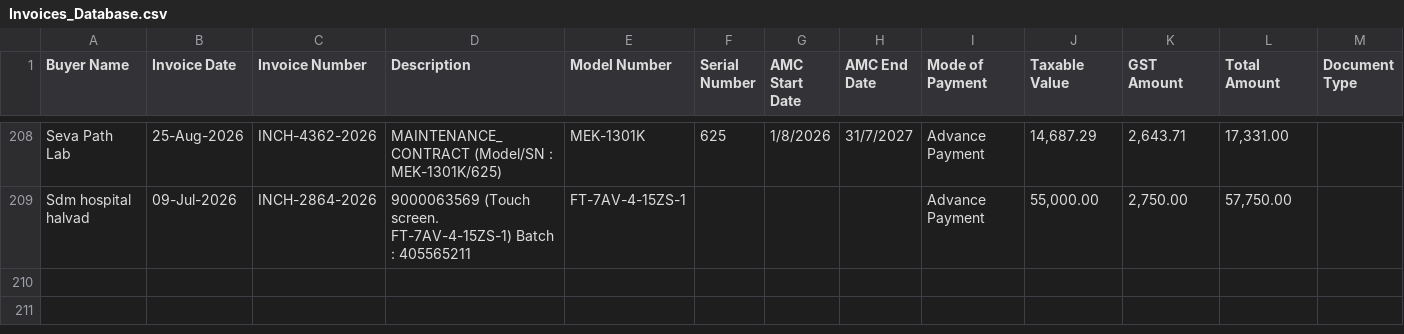
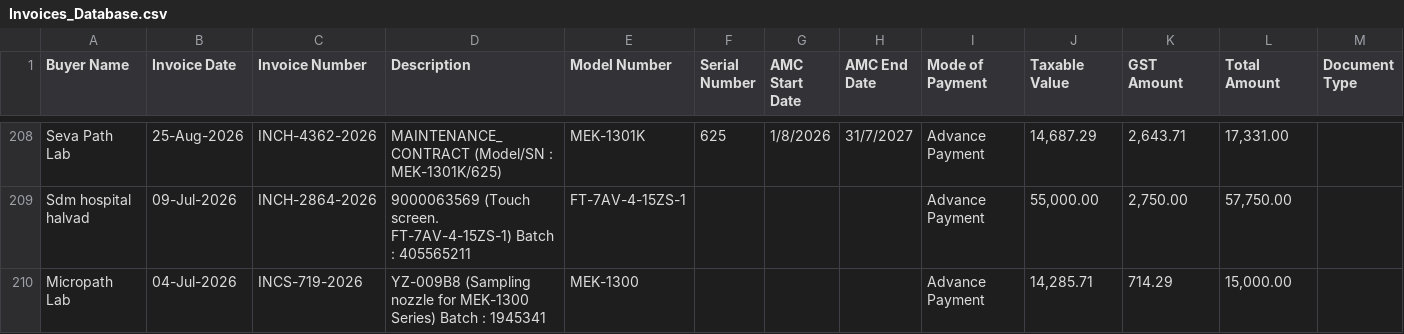
Before and after one commit to dehshat/invoice-tracker, a CSV file: Invoices_Database.csv, drawn as a sheet; only a part is shown, gaps mark what is left out; the diff names each change by its address in the sheet, - before the commit and + after, or states it on an @@ line.

Commit message:
Append new invoice data

```diff
--- a/Invoices_Database.csv
+++ b/Invoices_Database.csv
+row 210: Micropath Lab | 04-Jul-2026 | INCS-719-2026 | YZ-009B8 (Sampling nozzle for MEK-1300 Series) Batch : 1945341 | MEK-1300 |  |  |  | Advance Payment | 14,285.71 | 714.29 | 15,000.00
```
